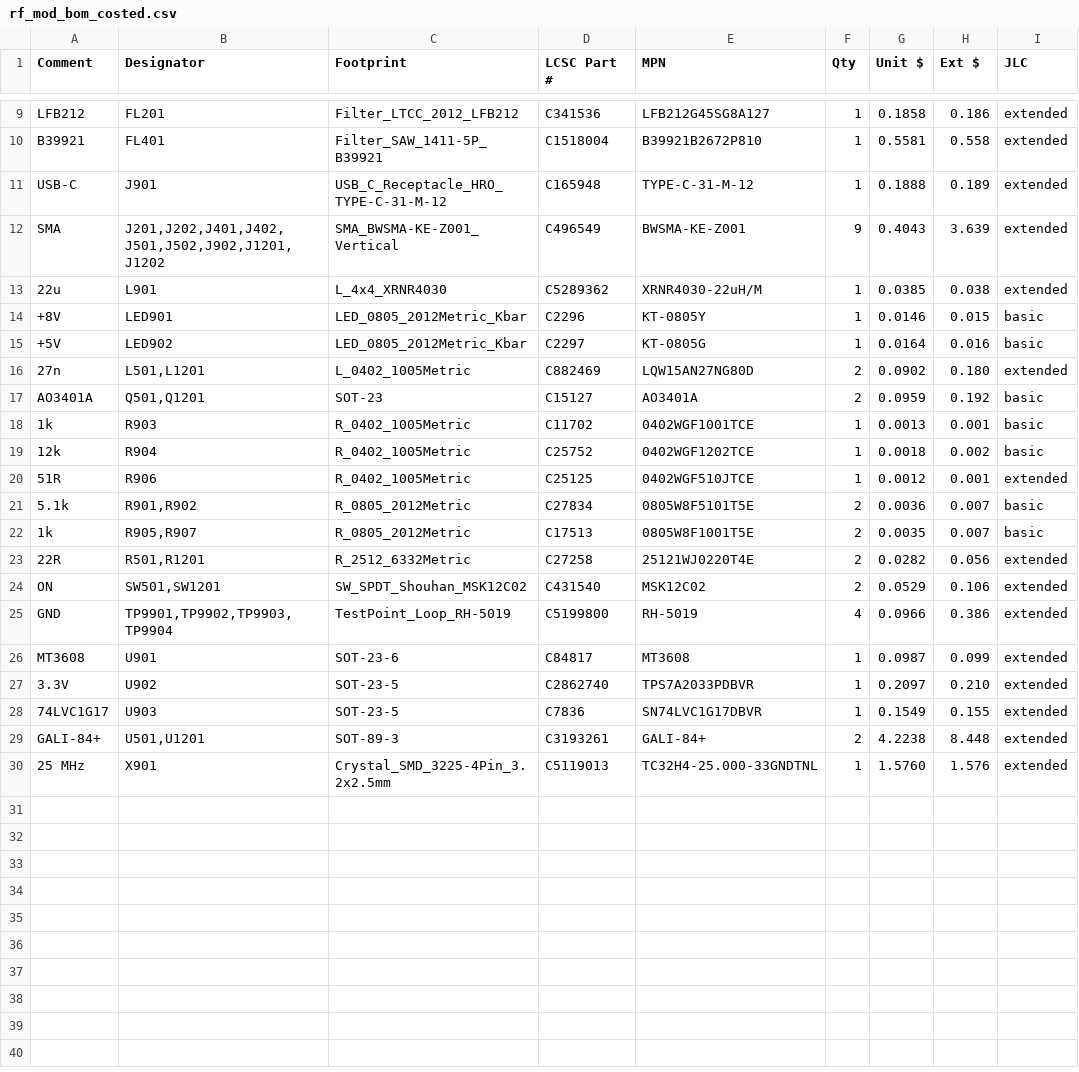
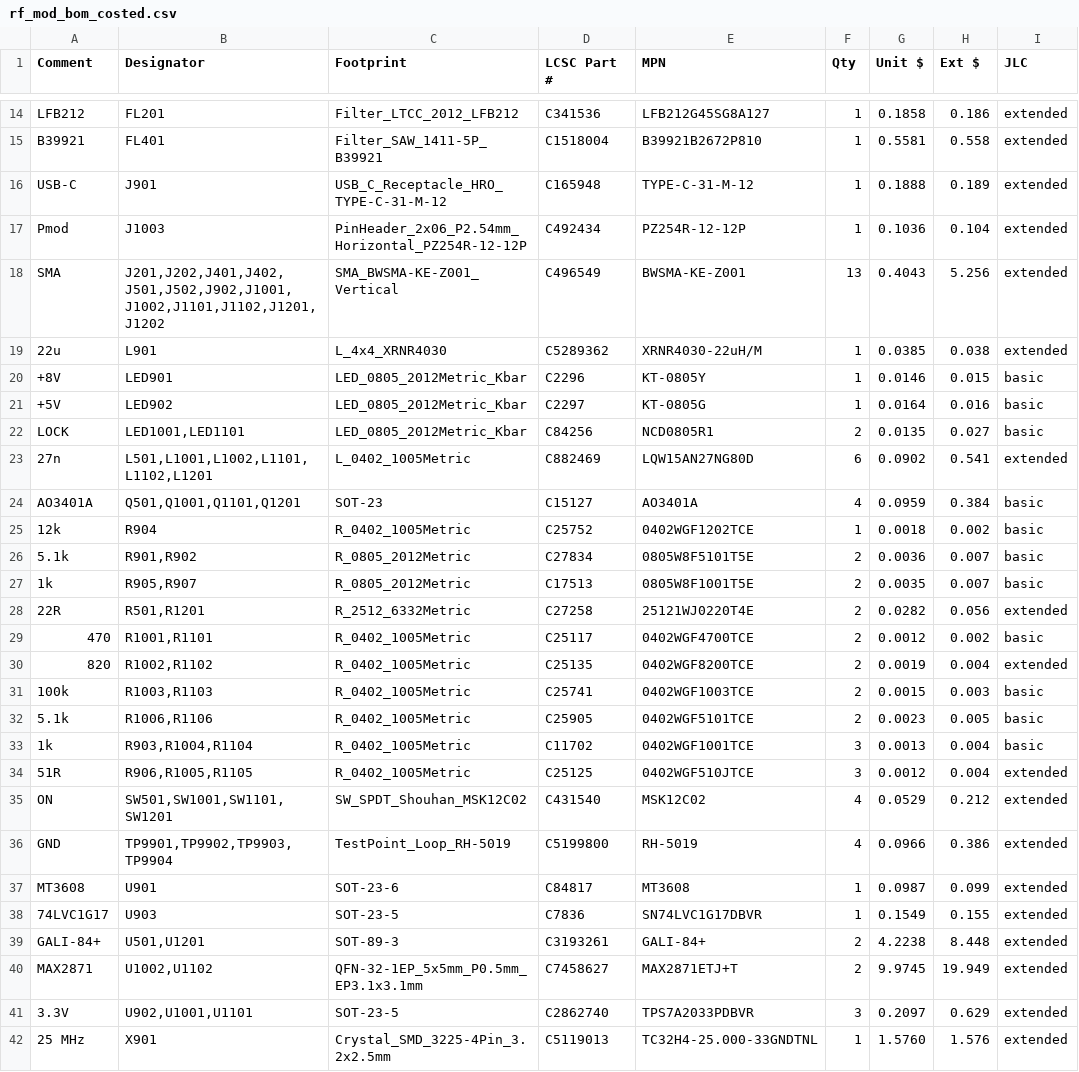
Before and after one commit to gallicchio/AMOD-and-RFMOD, a CSV file: out/rf_mod/rf_mod_bom_costed.csv, drawn as a sheet; only a part is shown, gaps mark what is left out; the diff covers the shown part only.

```diff
--- a/out/rf_mod/rf_mod_bom_costed.csv
+++ b/out/rf_mod/rf_mod_bom_costed.csv
@@ -11,3 +16,4 @@ B39921,FL401,Filter_SAW_1411-5P_B39921,C1518004,B39921B2672P810,1,0.5581,0.558,e
 USB-C,J901,USB_C_Receptacle_HRO_TYPE-C-31-M-12,C165948,TYPE-C-31-M-12,1,0.1888,0.189,extended
-SMA,"J201,J202,J401,J402,J501,J502,J902,J1201,J1202",SMA_BWSMA-KE-Z001_Vertical,C496549,BWSMA-KE-Z001,9,0.4043,3.639,extended
+Pmod,J1003,PinHeader_2x06_P2.54mm_Horizontal_PZ254R-12-12P,C492434,PZ254R-12-12P,1,0.1036,0.104,extended
+SMA,"J201,J202,J401,J402,J501,J502,J902,J1001,J1002,J1101,J1102,J1201,J1202",SMA_BWSMA-KE-Z001_Vertical,C496549,BWSMA-KE-Z001,13,0.4043,5.256,extended
 22u,L901,L_4x4_XRNR4030,C5289362,XRNR4030-22uH/M,1,0.0385,0.038,extended
@@ -15,7 +21,6 @@ SMA,"J201,J202,J401,J402,J501,J502,J902,J1201,J1202",SMA_BWSMA-KE-Z001_Vertical,
 +5V,LED902,LED_0805_2012Metric_Kbar,C2297,KT-0805G,1,0.0164,0.016,basic
-27n,"L501,L1201",L_0402_1005Metric,C882469,LQW15AN27NG80D,2,0.0902,0.180,extended
-AO3401A,"Q501,Q1201",SOT-23,C15127,AO3401A,2,0.0959,0.192,basic
-1k,R903,R_0402_1005Metric,C11702,0402WGF1001TCE,1,0.0013,0.001,basic
+LOCK,"LED1001,LED1101",LED_0805_2012Metric_Kbar,C84256,NCD0805R1,2,0.0135,0.027,basic
+27n,"L501,L1001,L1002,L1101,L1102,L1201",L_0402_1005Metric,C882469,LQW15AN27NG80D,6,0.0902,0.541,extended
+AO3401A,"Q501,Q1001,Q1101,Q1201",SOT-23,C15127,AO3401A,4,0.0959,0.384,basic
 12k,R904,R_0402_1005Metric,C25752,0402WGF1202TCE,1,0.0018,0.002,basic
-51R,R906,R_0402_1005Metric,C25125,0402WGF510JTCE,1,0.0012,0.001,extended
 5.1k,"R901,R902",R_0805_2012Metric,C27834,0805W8F5101T5E,2,0.0036,0.007,basic
@@ -23,8 +28,15 @@ AO3401A,"Q501,Q1201",SOT-23,C15127,AO3401A,2,0.0959,0.192,basic
 22R,"R501,R1201",R_2512_6332Metric,C27258,25121WJ0220T4E,2,0.0282,0.056,extended
-ON,"SW501,SW1201",SW_SPDT_Shouhan_MSK12C02,C431540,MSK12C02,2,0.0529,0.106,extended
+470,"R1001,R1101",R_0402_1005Metric,C25117,0402WGF4700TCE,2,0.0012,0.002,basic
+820,"R1002,R1102",R_0402_1005Metric,C25135,0402WGF8200TCE,2,0.0019,0.004,extended
+100k,"R1003,R1103",R_0402_1005Metric,C25741,0402WGF1003TCE,2,0.0015,0.003,basic
+5.1k,"R1006,R1106",R_0402_1005Metric,C25905,0402WGF5101TCE,2,0.0023,0.005,basic
+1k,"R903,R1004,R1104",R_0402_1005Metric,C11702,0402WGF1001TCE,3,0.0013,0.004,basic
+51R,"R906,R1005,R1105",R_0402_1005Metric,C25125,0402WGF510JTCE,3,0.0012,0.004,extended
+ON,"SW501,SW1001,SW1101,SW1201",SW_SPDT_Shouhan_MSK12C02,C431540,MSK12C02,4,0.0529,0.212,extended
 GND,"TP9901,TP9902,TP9903,TP9904",TestPoint_Loop_RH-5019,C5199800,RH-5019,4,0.0966,0.386,extended
 MT3608,U901,SOT-23-6,C84817,MT3608,1,0.0987,0.099,extended
-3.3V,U902,SOT-23-5,C2862740,TPS7A2033PDBVR,1,0.2097,0.210,extended
 74LVC1G17,U903,SOT-23-5,C7836,SN74LVC1G17DBVR,1,0.1549,0.155,extended
 GALI-84+,"U501,U1201",SOT-89-3,C3193261,GALI-84+,2,4.2238,8.448,extended
+MAX2871,"U1002,U1102",QFN-32-1EP_5x5mm_P0.5mm_EP3.1x3.1mm,C7458627,MAX2871ETJ+T,2,9.9745,19.949,extended
+3.3V,"U902,U1001,U1101",SOT-23-5,C2862740,TPS7A2033PDBVR,3,0.2097,0.629,extended
 25 MHz,X901,Crystal_SMD_3225-4Pin_3.2x2.5mm,C5119013,TC32H4-25.000-33GNDTNL,1,1.5760,1.576,extended
```
Also changed, not shown: 6 added rows, 1 removed row and 3 edited cells elsewhere in this file, out/rf_mod/rf_mod_bom_jlcpcb_upload.csv, out/rf_mod/rf_mod_cpl_jlcpcb_upload.csv, 49 other files.
